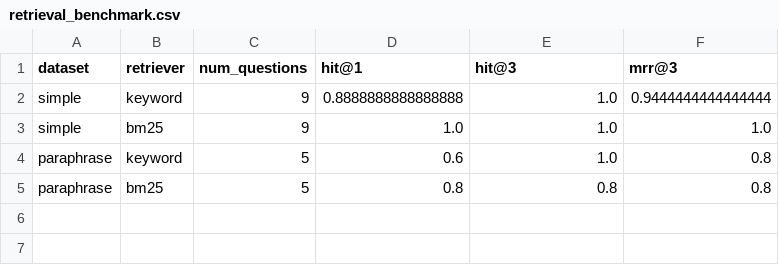
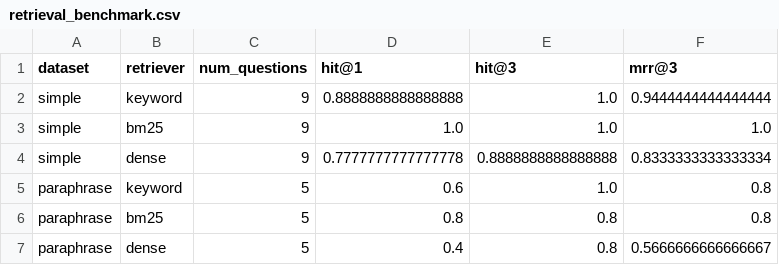
Before and after one commit to taejuk/rag-retriever, a CSV file: results/retrieval_benchmark.csv, drawn as a sheet.

Commit message:
dense 추가

```diff
--- a/results/retrieval_benchmark.csv
+++ b/results/retrieval_benchmark.csv
@@ -3,3 +3,5 @@ simple,keyword,9,0.8888888888888888,1.0,0.9444444444444444
 simple,bm25,9,1.0,1.0,1.0
+simple,dense,9,0.7777777777777778,0.8888888888888888,0.8333333333333334
 paraphrase,keyword,5,0.6,1.0,0.8
 paraphrase,bm25,5,0.8,0.8,0.8
+paraphrase,dense,5,0.4,0.8,0.5666666666666667
```
Also changed, not shown: 5 other files.
